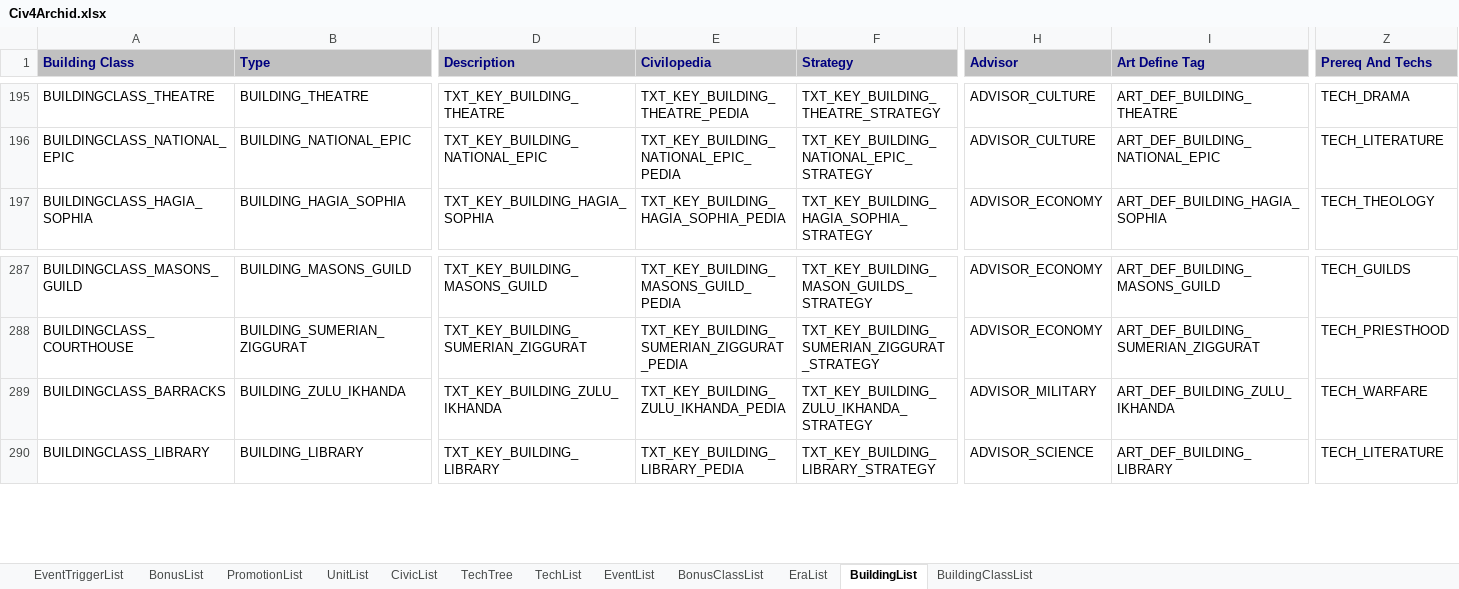
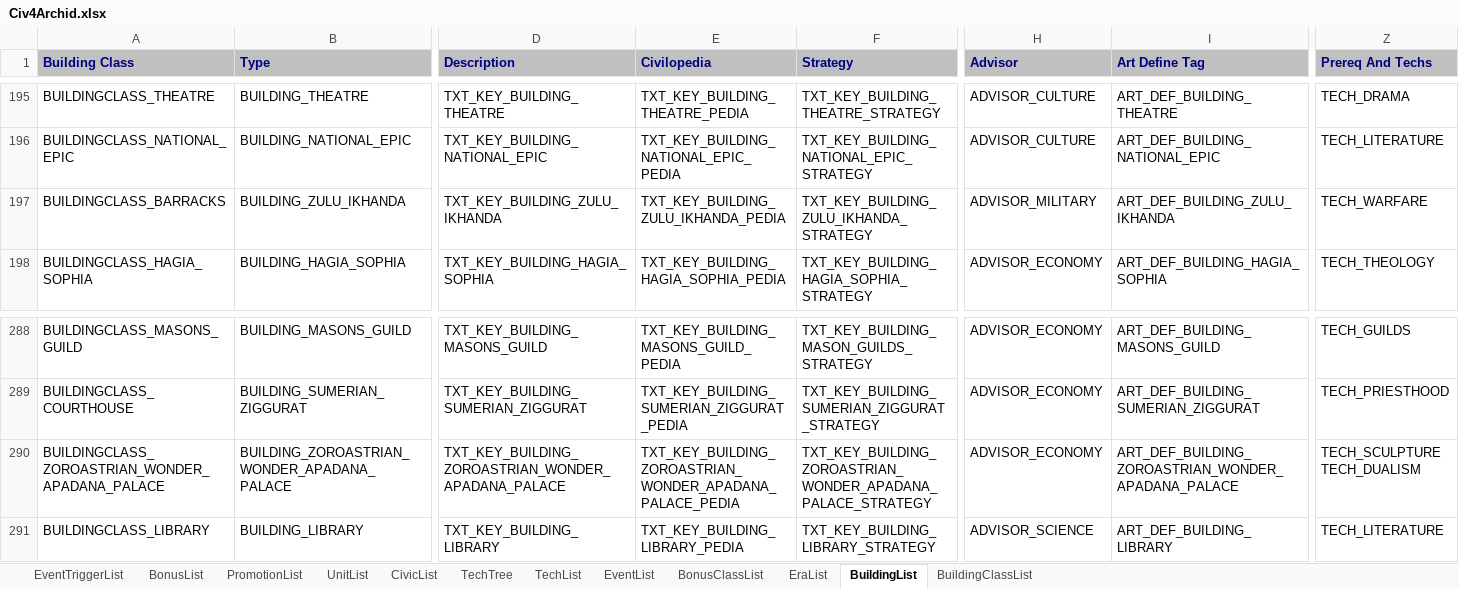
Before and after one commit to ArchidFreezer/Civ4-AB-Mod, an Excel workbook: Support/Docs/Civ4Archid.xlsx, sheet BuildingList, drawn as a sheet; only a part is shown, gaps mark what is left out; values as stored, in another font and other column widths than the file's, no borders; addresses are those after the commit; rows hold the shown columns only; ↵ is a line break in a cell; the diff covers the shown part only; the diff names each change by its address in the sheet, - before the commit and + after, or states it on an @@ line.

Commit message:
Add Zoroastrian Wonder - Apadana Palace
AB4-320
AB4-321

```diff
--- a/Support/Docs/Civ4Archid.xlsx (sheet BuildingList)
+++ b/Support/Docs/Civ4Archid.xlsx (sheet BuildingList)
+row 197: BUILDINGCLASS_BARRACKS | BUILDING_ZULU_IKHANDA | TXT_KEY_BUILDING_ZULU_IKHANDA | TXT_KEY_BUILDING_ZULU_IKHANDA_PEDIA | TXT_KEY_BUILDING_ZULU_IKHANDA_STRATEGY | ADVISOR_MILITARY | ART_DEF_BUILDING_ZULU_IKHANDA | TECH_WARFARE
-A290 (Building Class): BUILDINGCLASS_BARRACKS
+A290 (Building Class): BUILDINGCLASS_ZOROASTRIAN_WONDER_APADANA_PALACE
-B290 (Type): BUILDING_ZULU_IKHANDA
+B290 (Type): BUILDING_ZOROASTRIAN_WONDER_APADANA_PALACE
-D290 (Description): TXT_KEY_BUILDING_ZULU_IKHANDA
+D290 (Description): TXT_KEY_BUILDING_ZOROASTRIAN_WONDER_APADANA_PALACE
-E290 (Civilopedia): TXT_KEY_BUILDING_ZULU_IKHANDA_PEDIA
+E290 (Civilopedia): TXT_KEY_BUILDING_ZOROASTRIAN_WONDER_APADANA_PALACE_PEDIA
-F290 (Strategy): TXT_KEY_BUILDING_ZULU_IKHANDA_STRATEGY
+F290 (Strategy): TXT_KEY_BUILDING_ZOROASTRIAN_WONDER_APADANA_PALACE_STRATEGY
-H290 (Advisor): ADVISOR_MILITARY
+H290 (Advisor): ADVISOR_ECONOMY
-I290 (Art Define Tag): ART_DEF_BUILDING_ZULU_IKHANDA
+I290 (Art Define Tag): ART_DEF_BUILDING_ZOROASTRIAN_WONDER_APADANA_PALACE
-Z290 (Prereq And Techs): TECH_WARFARE
+Z290 (Prereq And Techs): TECH_SCULPTURE ↵ TECH_DUALISM
```
Also changed, not shown: 26 edited cells elsewhere in this sheet, sheet BuildingClassList, 9 other files.
